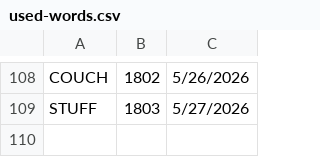
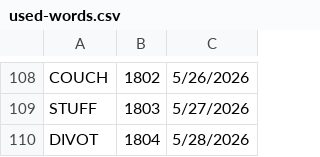
Before and after one commit to 8080Games/WordleMatch, a CSV file: wwwroot/used-words.csv, drawn as a sheet; only a part is shown, gaps mark what is left out; the diff names each change by its address in the sheet, - before the commit and + after, or states it on an @@ line.

```diff
--- a/wwwroot/used-words.csv
+++ b/wwwroot/used-words.csv
+row 110: DIVOT | 1804 | 5/28/2026
```
Also changed, not shown: wwwroot/historical-words.csv, 1 other file.
